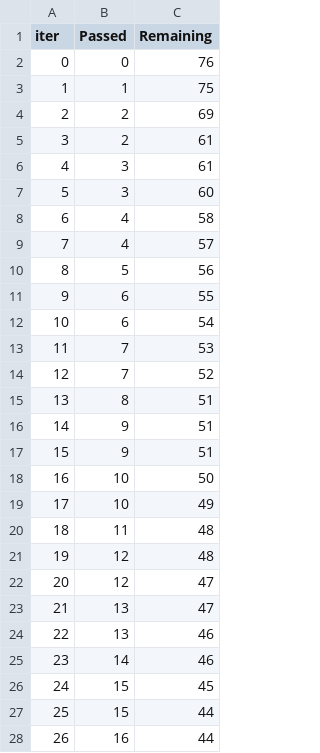
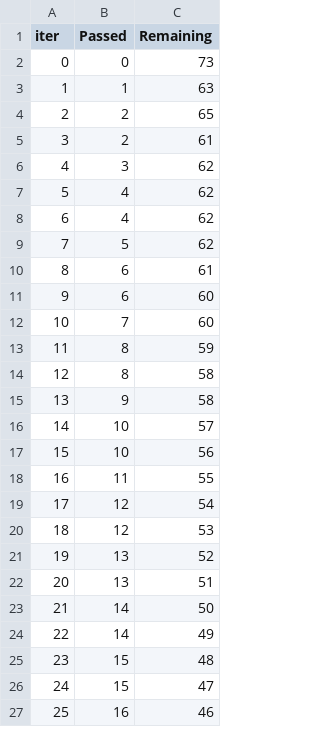
Before and after one commit to srinu-nayak/mathscore-predictor, a TSV file: catboost_info/time_left.tsv, drawn as a sheet; only a part is shown; removed rows and columns are numbered as before the commit, all else as after; the diff covers the shown part only; the diff names each change by its address in the sheet, - before the commit and + after, or states it on an @@ line.

```diff
--- a/catboost_info/time_left.tsv
+++ b/catboost_info/time_left.tsv
-C2 (Remaining): 76
+C2 (Remaining): 73
-C3 (Remaining): 75
+C3 (Remaining): 63
-C4 (Remaining): 69
+C4 (Remaining): 65
-C6 (Remaining): 61
+C6 (Remaining): 62
-row 7: 5 | 3 | 60
@@ column A (iter) renumbered between rows 7 and 101 @@
-C7 (Remaining): 58
+C7 (Remaining): 62
-C8 (Remaining): 57
+C8 (Remaining): 62
-C9 (Remaining): 56
+C9 (Remaining): 62
-C10 (Remaining): 55
+C10 (Remaining): 61
-C11 (Remaining): 54
+C11 (Remaining): 60
-C12 (Remaining): 53
+C12 (Remaining): 60
-row 14: 12 | 7 | 52
-C13 (Remaining): 51
+C13 (Remaining): 59
-row 16: 14 | 9 | 51
+row 14: 12 | 8 | 58
-C15 (Remaining): 51
+C15 (Remaining): 58
-C16 (Remaining): 50
+C16 (Remaining): 57
-C17 (Remaining): 49
+C17 (Remaining): 56
-C18 (Remaining): 48
+C18 (Remaining): 55
-C19 (Remaining): 48
+C19 (Remaining): 54
-C20 (Remaining): 47
+C20 (Remaining): 53
-C21 (Remaining): 47
+C21 (Remaining): 52
-C22 (Remaining): 46
+C22 (Remaining): 51
-C23 (Remaining): 46
+C23 (Remaining): 50
+row 24: 22 | 14 | 49
-C25 (Remaining): 45
+C25 (Remaining): 48
-C26 (Remaining): 44
+C26 (Remaining): 47
-C27 (Remaining): 44
+C27 (Remaining): 46
```
Also changed, not shown: 14 added rows, 13 removed rows and 50 edited cells elsewhere in this file, 7 other files.
